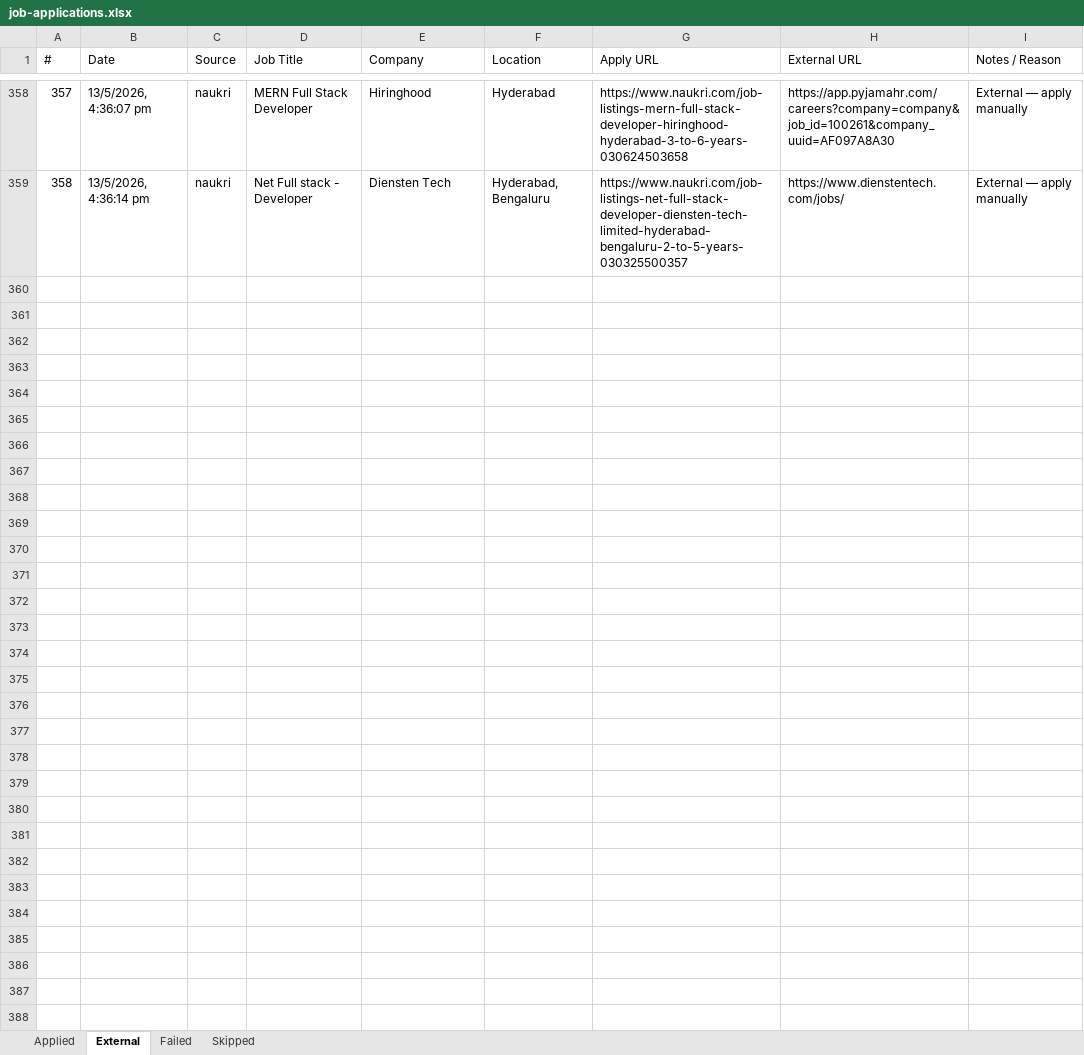
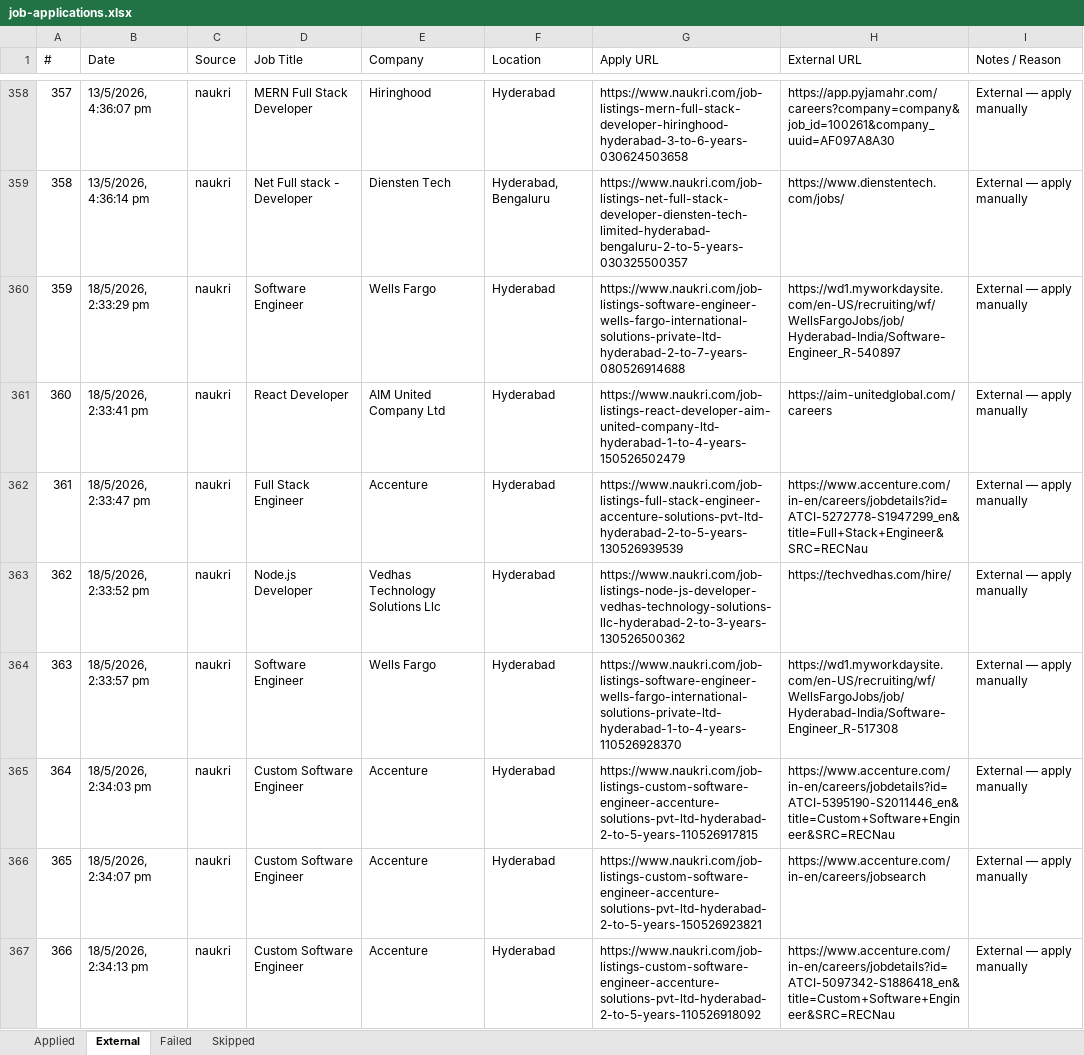
Before and after one commit to manoj-ambatii/playwright-mcp, an Excel workbook: job-applications.xlsx, sheet External, drawn as a sheet; only a part is shown, gaps mark what is left out; values as stored, in another font and other column widths than the file's, no borders; the diff covers the shown part only; the diff names each change by its address in the sheet, - before the commit and + after, or states it on an @@ line.

```diff
--- a/job-applications.xlsx (sheet External)
+++ b/job-applications.xlsx (sheet External)
+row 360: 359 | 18/5/2026, 2:33:29 pm | naukri | Software Engineer | Wells Fargo | Hyderabad | https://www.naukri.com/job-listings-software-engineer-wells-fargo-international-solutions-private-ltd-hyderabad-2-to-7-years-080526914688 | https://wd1.myworkdaysite.com/en-US/recruiting/wf/WellsFargoJobs/job/Hyderabad-India/Software-Engineer_R-540897 | External — apply manually
+row 361: 360 | 18/5/2026, 2:33:41 pm | naukri | React Developer | AIM United Company Ltd | Hyderabad | https://www.naukri.com/job-listings-react-developer-aim-united-company-ltd-hyderabad-1-to-4-years-150526502479 | https://aim-unitedglobal.com/careers | External — apply manually
+row 362: 361 | 18/5/2026, 2:33:47 pm | naukri | Full Stack Engineer | Accenture | Hyderabad | https://www.naukri.com/job-listings-full-stack-engineer-accenture-solutions-pvt-ltd-hyderabad-2-to-5-years-130526939539 | https://www.accenture.com/in-en/careers/jobdetails?id=ATCI-5272778-S1947299_en&title=Full+Stack+Engineer&SRC=RECNau | External — apply manually
+row 363: 362 | 18/5/2026, 2:33:52 pm | naukri | Node.js Developer | Vedhas Technology Solutions Llc | Hyderabad | https://www.naukri.com/job-listings-node-js-developer-vedhas-technology-solutions-llc-hyderabad-2-to-3-years-130526500362 | https://techvedhas.com/hire/ | External — apply manually
+row 364: 363 | 18/5/2026, 2:33:57 pm | naukri | Software Engineer | Wells Fargo | Hyderabad | https://www.naukri.com/job-listings-software-engineer-wells-fargo-international-solutions-private-ltd-hyderabad-1-to-4-years-110526928370 | https://wd1.myworkdaysite.com/en-US/recruiting/wf/WellsFargoJobs/job/Hyderabad-India/Software-Engineer_R-517308 | External — apply manually
+row 365: 364 | 18/5/2026, 2:34:03 pm | naukri | Custom Software Engineer | Accenture | Hyderabad | https://www.naukri.com/job-listings-custom-software-engineer-accenture-solutions-pvt-ltd-hyderabad-2-to-5-years-110526917815 | https://www.accenture.com/in-en/careers/jobdetails?id=ATCI-5395190-S2011446_en&title=Custom+Software+Engineer&SRC=RECNau | External — apply manually
+row 366: 365 | 18/5/2026, 2:34:07 pm | naukri | Custom Software Engineer | Accenture | Hyderabad | https://www.naukri.com/job-listings-custom-software-engineer-accenture-solutions-pvt-ltd-hyderabad-2-to-5-years-150526923821 | https://www.accenture.com/in-en/careers/jobsearch | External — apply manually
+row 367: 366 | 18/5/2026, 2:34:13 pm | naukri | Custom Software Engineer | Accenture | Hyderabad | https://www.naukri.com/job-listings-custom-software-engineer-accenture-solutions-pvt-ltd-hyderabad-2-to-5-years-110526918092 | https://www.accenture.com/in-en/careers/jobdetails?id=ATCI-5097342-S1886418_en&title=Custom+Software+Engineer&SRC=RECNau | External — apply manually
```
Also changed, not shown: 8 added rows elsewhere in this sheet, sheet Skipped, sheet Applied, 4 other files.
